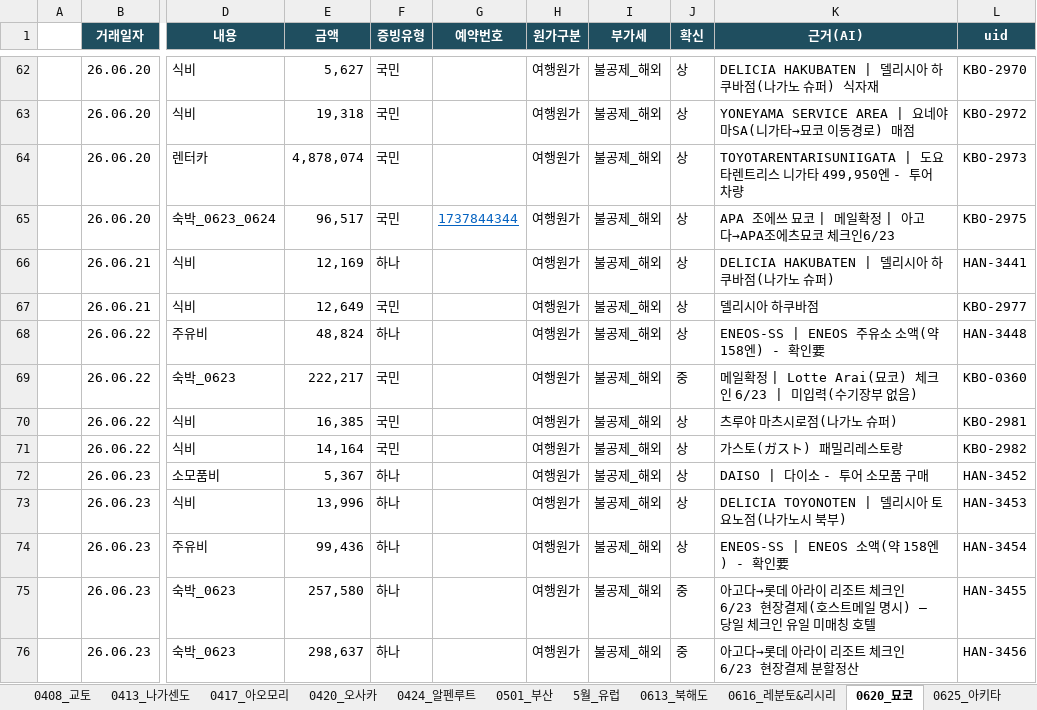
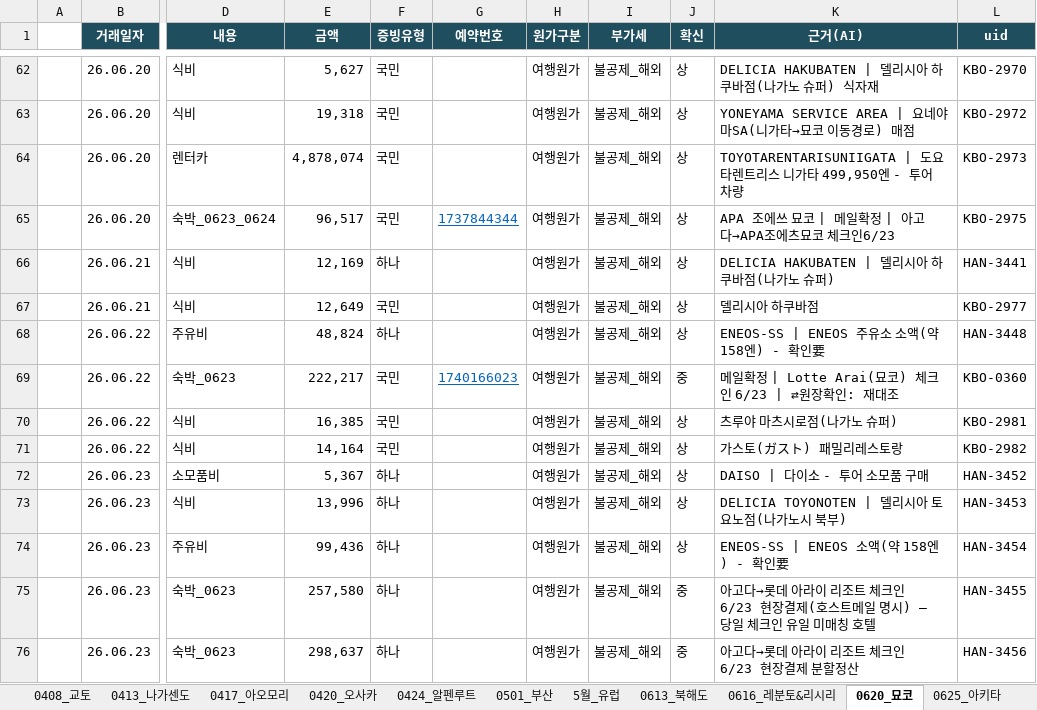
Before and after one commit to 6Soo/cost, an Excel workbook: ledger/data/숲길여행_2분기_비용분류_AI_v76.xlsx, sheet 0620_묘코, drawn as a sheet; only a part is shown, gaps mark what is left out; values as stored, in another font and other column widths than the file's, no borders; the diff names each change by its address in the sheet, - before the commit and + after, or states it on an @@ line.

```diff
--- a/ledger/data/숲길여행_2분기_비용분류_AI_v76.xlsx (sheet 0620_묘코)
+++ b/ledger/data/숲길여행_2분기_비용분류_AI_v76.xlsx (sheet 0620_묘코)
-G69 (예약번호): (empty)
+G69 (예약번호): 1740166023
-K69 (근거(AI)): 메일확정 | Lotte Arai(묘코) 체크인 6/23 | 미입력(수기장부 없음)
+K69 (근거(AI)): 메일확정 | Lotte Arai(묘코) 체크인 6/23 | ⇄원장확인: 재대조
```
Also changed, not shown: sheet 0630_오제, ledger/data/매출확인자료_2분기_통합_v5.xlsx, ledger/data/매출확인자료_4월_rev_v8.xlsx, 4 other files.
